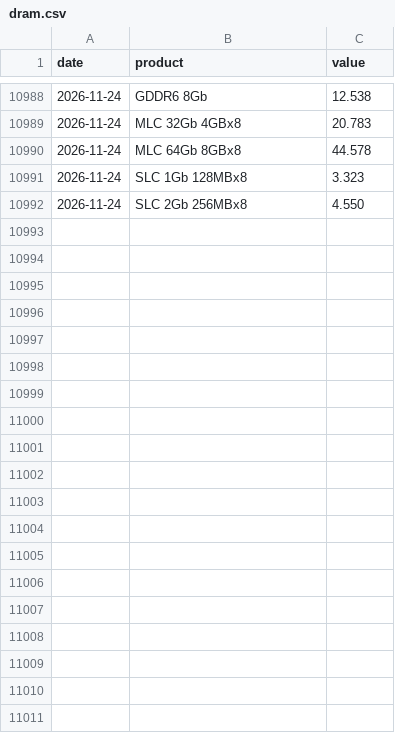
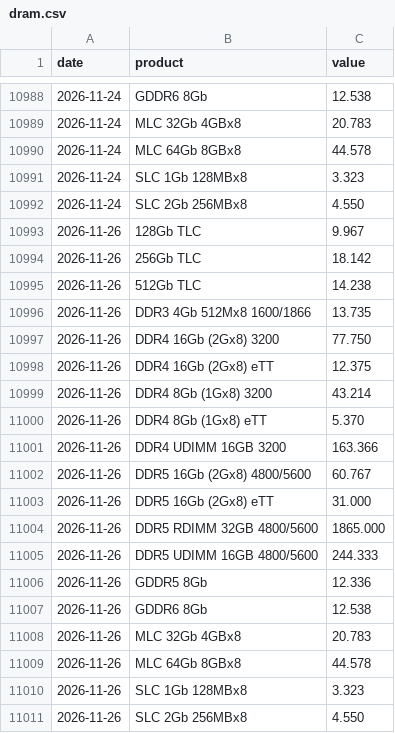
Before and after one commit to hyunjafan-creator/commodity_dashboard, a CSV file: data/dram.csv, drawn as a sheet; only a part is shown, gaps mark what is left out; the diff names each change by its address in the sheet, - before the commit and + after, or states it on an @@ line.

```diff
--- a/data/dram.csv
+++ b/data/dram.csv
+row 10993: 2026-11-26 | 128Gb TLC | 9.967
+row 10994: 2026-11-26 | 256Gb TLC | 18.142
+row 10995: 2026-11-26 | 512Gb TLC | 14.238
+row 10996: 2026-11-26 | DDR3 4Gb 512Mx8 1600/1866 | 13.735
+row 10997: 2026-11-26 | DDR4 16Gb (2Gx8) 3200 | 77.750
+row 10998: 2026-11-26 | DDR4 16Gb (2Gx8) eTT | 12.375
+row 10999: 2026-11-26 | DDR4 8Gb (1Gx8) 3200 | 43.214
+row 11000: 2026-11-26 | DDR4 8Gb (1Gx8) eTT | 5.370
+row 11001: 2026-11-26 | DDR4 UDIMM 16GB 3200 | 163.366
+row 11002: 2026-11-26 | DDR5 16Gb (2Gx8) 4800/5600 | 60.767
+row 11003: 2026-11-26 | DDR5 16Gb (2Gx8) eTT | 31.000
+row 11004: 2026-11-26 | DDR5 RDIMM 32GB 4800/5600 | 1865.000
+row 11005: 2026-11-26 | DDR5 UDIMM 16GB 4800/5600 | 244.333
+row 11006: 2026-11-26 | GDDR5 8Gb | 12.336
+row 11007: 2026-11-26 | GDDR6 8Gb | 12.538
+row 11008: 2026-11-26 | MLC 32Gb 4GBx8 | 20.783
+row 11009: 2026-11-26 | MLC 64Gb 8GBx8 | 44.578
+row 11010: 2026-11-26 | SLC 1Gb 128MBx8 | 3.323
+row 11011: 2026-11-26 | SLC 2Gb 256MBx8 | 4.550
```
Also changed, not shown: data/ad0.csv, data/br0.csv, 29 other files.
